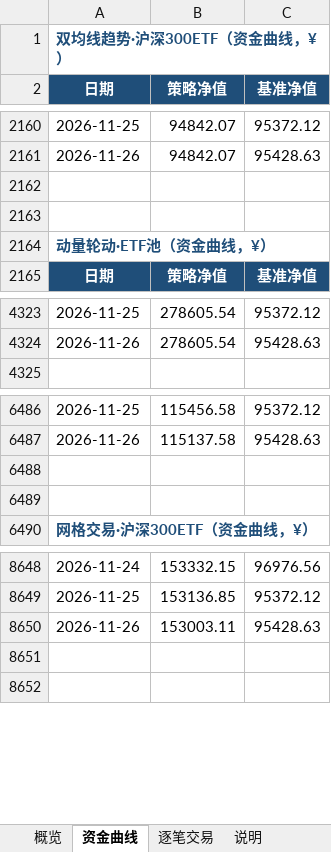
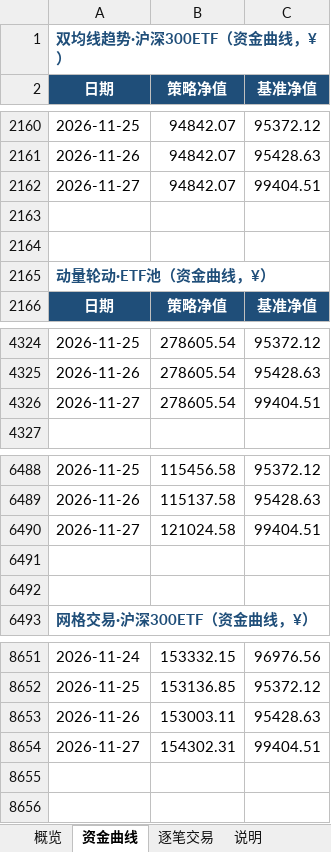
Before and after one commit to eason724/quant-watch, an Excel workbook: files/report.xlsx, sheet 资金曲线, drawn as a sheet; only a part is shown, gaps mark what is left out; values as stored, in another font and other column widths than the file's, no borders; charts and pictures not drawn; the diff names each change by its address in the sheet, - before the commit and + after, or states it on an @@ line.

```diff
--- a/files/report.xlsx (sheet 资金曲线)
+++ b/files/report.xlsx (sheet 资金曲线)
+row 2162: 2026-11-27 | 94842.07 | 99404.51
+row 4326: 2026-11-27 | 278605.54 | 99404.51
+row 6490: 2026-11-27 | 121024.58 | 99404.51
+row 8654: 2026-11-27 | 154302.31 | 99404.51
```
Also changed, not shown: sheet 概览, charts or pictures, src/site/files/report.xlsx, 23 other files.
